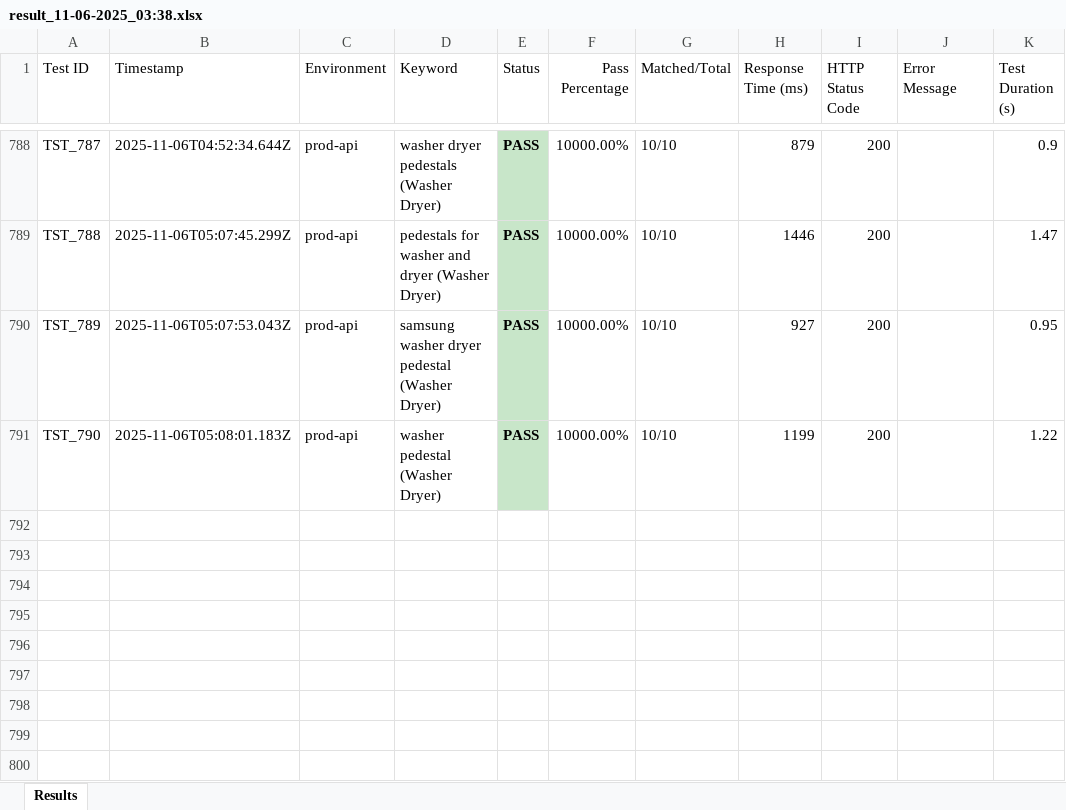
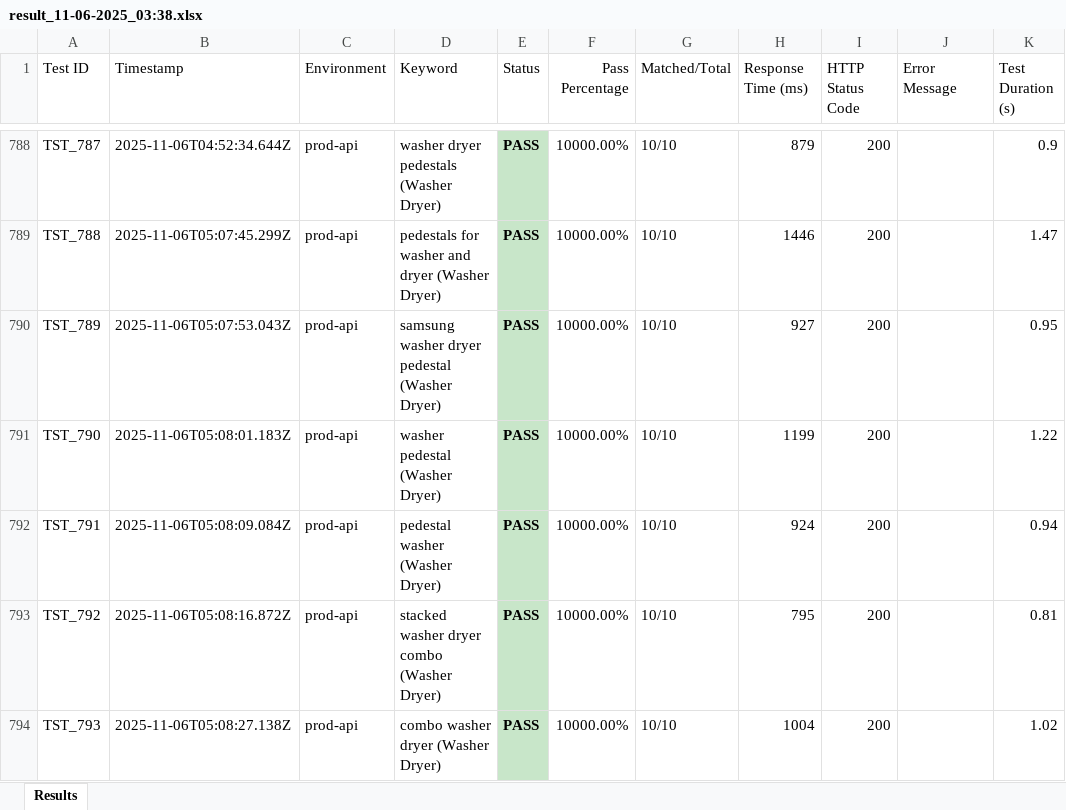
Before and after one commit to nikhilgiri0226/Search-Script, an Excel workbook: results/result_11-06-2025_03:38.xlsx, sheet Results, drawn as a sheet; only a part is shown, gaps mark what is left out; values as stored, in another font and other column widths than the file's, no borders; the diff names each change by its address in the sheet, - before the commit and + after, or states it on an @@ line.

```diff
--- a/results/result_11-06-2025_03:38.xlsx (sheet Results)
+++ b/results/result_11-06-2025_03:38.xlsx (sheet Results)
+row 792: TST_791 | 2025-11-06T05:08:09.084Z | prod-api | pedestal washer (Washer Dryer) | PASS | 10000.00% | 10/10 | 924 | 200 |  | 0.94
+row 793: TST_792 | 2025-11-06T05:08:16.872Z | prod-api | stacked washer dryer combo (Washer Dryer) | PASS | 10000.00% | 10/10 | 795 | 200 |  | 0.81
+row 794: TST_793 | 2025-11-06T05:08:27.138Z | prod-api | combo washer dryer (Washer Dryer) | PASS | 10000.00% | 10/10 | 1004 | 200 |  | 1.02
```
Also changed, not shown: 3 other files.
